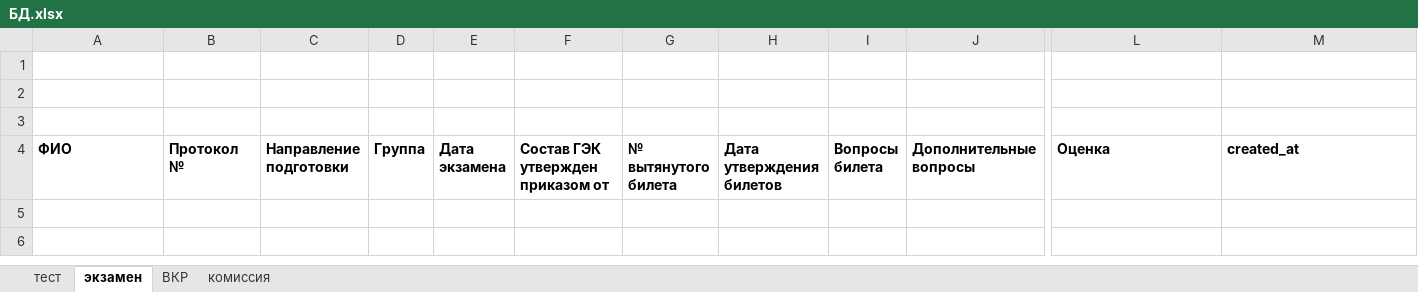
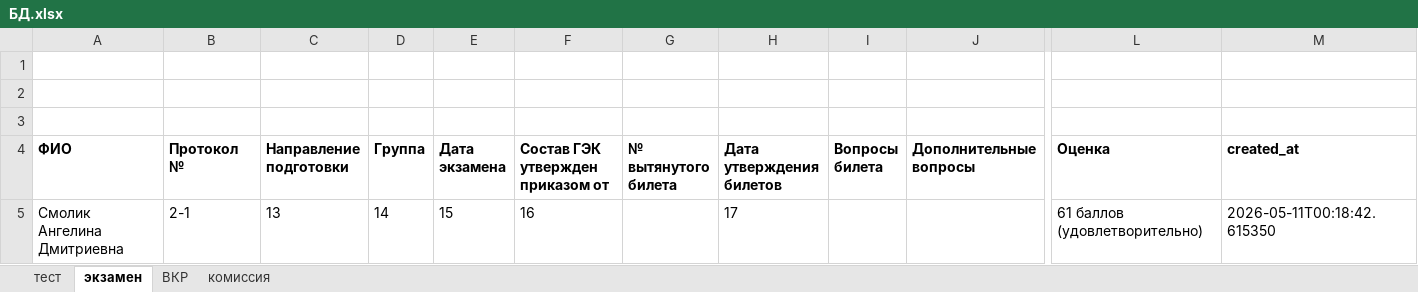
Before and after one commit to Em1l24/Secretary-assistant, an Excel workbook: data/БД.xlsx, sheet экзамен, drawn as a sheet; only a part is shown, gaps mark what is left out; values as stored, in another font and other column widths than the file's, no borders; rows hold the shown columns only; the diff names each change by its address in the sheet, - before the commit and + after, or states it on an @@ line.

```diff
--- a/data/БД.xlsx (sheet экзамен)
+++ b/data/БД.xlsx (sheet экзамен)
+row 5: Смолик Ангелина Дмитриевна | 2-1 | 13 | 14 | 15 | 16 |  | 17 |  |  | 61 баллов (удовлетворительно) | 2026-05-11T00:18:42.615350
```
Also changed, not shown: sheet комиссия, sheet ВКР, sheet тест, 6 other files.
